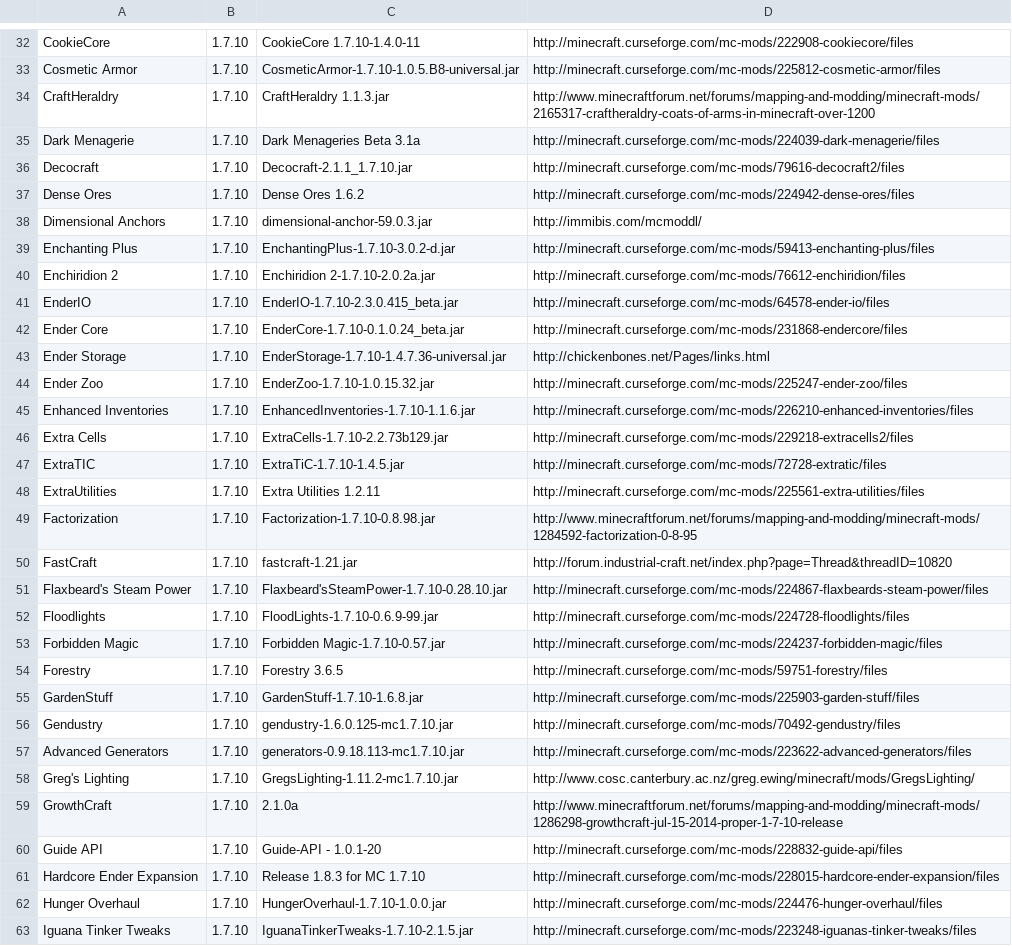
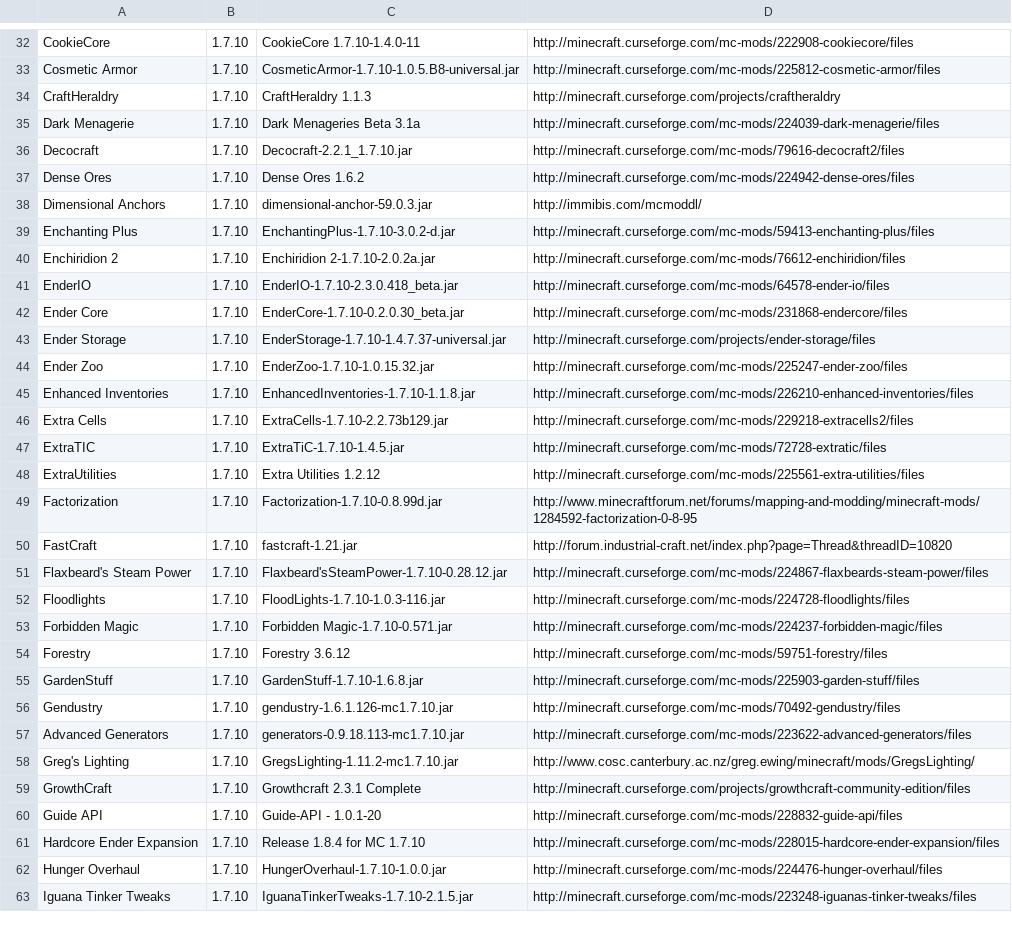
Before and after one commit to gchpaco/minecraft_updater, a CSV file: esopaco.csv, drawn as a sheet; only a part is shown, gaps mark what is left out; the diff covers the shown part only.

```diff
--- a/esopaco.csv
+++ b/esopaco.csv
@@ -33,5 +33,5 @@ CookieCore,1.7.10,CookieCore 1.7.10-1.4.0-11,http://minecraft.curseforge.com/mc-
 Cosmetic Armor,1.7.10,CosmeticArmor-1.7.10-1.0.5.B8-universal.jar,http://minecraft.curseforge.com/mc-mods/225812-cosmetic-armor/files
-CraftHeraldry,1.7.10,CraftHeraldry 1.1.3.jar,http://www.minecraftforum.net/forums/mapping-and-modding/minecraft-mods/2165317-craftheraldry-coats-of-arms-in-minecraft-over-1200
+CraftHeraldry,1.7.10,CraftHeraldry 1.1.3,http://minecraft.curseforge.com/projects/craftheraldry
 Dark Menagerie,1.7.10,Dark Menageries Beta 3.1a,http://minecraft.curseforge.com/mc-mods/224039-dark-menagerie/files
-Decocraft,1.7.10,Decocraft-2.1.1_1.7.10.jar,http://minecraft.curseforge.com/mc-mods/79616-decocraft2/files
+Decocraft,1.7.10,Decocraft-2.2.1_1.7.10.jar,http://minecraft.curseforge.com/mc-mods/79616-decocraft2/files
 Dense Ores,1.7.10,Dense Ores 1.6.2,http://minecraft.curseforge.com/mc-mods/224942-dense-ores/files
@@ -40,23 +40,23 @@ Enchanting Plus,1.7.10,EnchantingPlus-1.7.10-3.0.2-d.jar,http://minecraft.cursef
 Enchiridion 2,1.7.10,Enchiridion 2-1.7.10-2.0.2a.jar,http://minecraft.curseforge.com/mc-mods/76612-enchiridion/files
-EnderIO,1.7.10,EnderIO-1.7.10-2.3.0.415_beta.jar,http://minecraft.curseforge.com/mc-mods/64578-ender-io/files
-Ender Core,1.7.10,EnderCore-1.7.10-0.1.0.24_beta.jar,http://minecraft.curseforge.com/mc-mods/231868-endercore/files
-Ender Storage,1.7.10,EnderStorage-1.7.10-1.4.7.36-universal.jar,http://chickenbones.net/Pages/links.html
+EnderIO,1.7.10,EnderIO-1.7.10-2.3.0.418_beta.jar,http://minecraft.curseforge.com/mc-mods/64578-ender-io/files
+Ender Core,1.7.10,EnderCore-1.7.10-0.2.0.30_beta.jar,http://minecraft.curseforge.com/mc-mods/231868-endercore/files
+Ender Storage,1.7.10,EnderStorage-1.7.10-1.4.7.37-universal.jar,http://minecraft.curseforge.com/projects/ender-storage/files
 Ender Zoo,1.7.10,EnderZoo-1.7.10-1.0.15.32.jar,http://minecraft.curseforge.com/mc-mods/225247-ender-zoo/files
-Enhanced Inventories,1.7.10,EnhancedInventories-1.7.10-1.1.6.jar,http://minecraft.curseforge.com/mc-mods/226210-enhanced-inventories/files
+Enhanced Inventories,1.7.10,EnhancedInventories-1.7.10-1.1.8.jar,http://minecraft.curseforge.com/mc-mods/226210-enhanced-inventories/files
 Extra Cells,1.7.10,ExtraCells-1.7.10-2.2.73b129.jar,http://minecraft.curseforge.com/mc-mods/229218-extracells2/files
 ExtraTIC,1.7.10,ExtraTiC-1.7.10-1.4.5.jar,http://minecraft.curseforge.com/mc-mods/72728-extratic/files
-ExtraUtilities,1.7.10,Extra Utilities 1.2.11,http://minecraft.curseforge.com/mc-mods/225561-extra-utilities/files
-Factorization,1.7.10,Factorization-1.7.10-0.8.98.jar,http://www.minecraftforum.net/forums/mapping-and-modding/minecraft-mods/1284592-factorization-0-8-95
+ExtraUtilities,1.7.10,Extra Utilities 1.2.12,http://minecraft.curseforge.com/mc-mods/225561-extra-utilities/files
+Factorization,1.7.10,Factorization-1.7.10-0.8.99d.jar,http://www.minecraftforum.net/forums/mapping-and-modding/minecraft-mods/1284592-factorization-0-8-95
 FastCraft,1.7.10,fastcraft-1.21.jar,http://forum.industrial-craft.net/index.php?page=Thread&threadID=10820
-Flaxbeard's Steam Power,1.7.10,Flaxbeard'sSteamPower-1.7.10-0.28.10.jar,http://minecraft.curseforge.com/mc-mods/224867-flaxbeards-steam-power/files
-Floodlights,1.7.10,FloodLights-1.7.10-0.6.9-99.jar,http://minecraft.curseforge.com/mc-mods/224728-floodlights/files
-Forbidden Magic,1.7.10,Forbidden Magic-1.7.10-0.57.jar,http://minecraft.curseforge.com/mc-mods/224237-forbidden-magic/files
-Forestry,1.7.10,Forestry 3.6.5,http://minecraft.curseforge.com/mc-mods/59751-forestry/files
+Flaxbeard's Steam Power,1.7.10,Flaxbeard'sSteamPower-1.7.10-0.28.12.jar,http://minecraft.curseforge.com/mc-mods/224867-flaxbeards-steam-power/files
+Floodlights,1.7.10,FloodLights-1.7.10-1.0.3-116.jar,http://minecraft.curseforge.com/mc-mods/224728-floodlights/files
+Forbidden Magic,1.7.10,Forbidden Magic-1.7.10-0.571.jar,http://minecraft.curseforge.com/mc-mods/224237-forbidden-magic/files
+Forestry,1.7.10,Forestry 3.6.12,http://minecraft.curseforge.com/mc-mods/59751-forestry/files
 GardenStuff,1.7.10,GardenStuff-1.7.10-1.6.8.jar,http://minecraft.curseforge.com/mc-mods/225903-garden-stuff/files
-Gendustry,1.7.10,gendustry-1.6.0.125-mc1.7.10.jar,http://minecraft.curseforge.com/mc-mods/70492-gendustry/files
+Gendustry,1.7.10,gendustry-1.6.1.126-mc1.7.10.jar,http://minecraft.curseforge.com/mc-mods/70492-gendustry/files
 Advanced Generators,1.7.10,generators-0.9.18.113-mc1.7.10.jar,http://minecraft.curseforge.com/mc-mods/223622-advanced-generators/files
 Greg's Lighting,1.7.10,GregsLighting-1.11.2-mc1.7.10.jar,http://www.cosc.canterbury.ac.nz/greg.ewing/minecraft/mods/GregsLighting/
-GrowthCraft,1.7.10,2.1.0a,http://www.minecraftforum.net/forums/mapping-and-modding/minecraft-mods/1286298-growthcraft-jul-15-2014-proper-1-7-10-release
+GrowthCraft,1.7.10,Growthcraft 2.3.1 Complete,http://minecraft.curseforge.com/projects/growthcraft-community-edition/files
 Guide API,1.7.10,Guide-API - 1.0.1-20,http://minecraft.curseforge.com/mc-mods/228832-guide-api/files
-Hardcore Ender Expansion,1.7.10,Release 1.8.3 for MC 1.7.10,http://minecraft.curseforge.com/mc-mods/228015-hardcore-ender-expansion/files
+Hardcore Ender Expansion,1.7.10,Release 1.8.4 for MC 1.7.10,http://minecraft.curseforge.com/mc-mods/228015-hardcore-ender-expansion/files
 Hunger Overhaul,1.7.10,HungerOverhaul-1.7.10-1.0.0.jar,http://minecraft.curseforge.com/mc-mods/224476-hunger-overhaul/files
```
Also changed, not shown: 1 added row and 73 edited cells elsewhere in this file.
